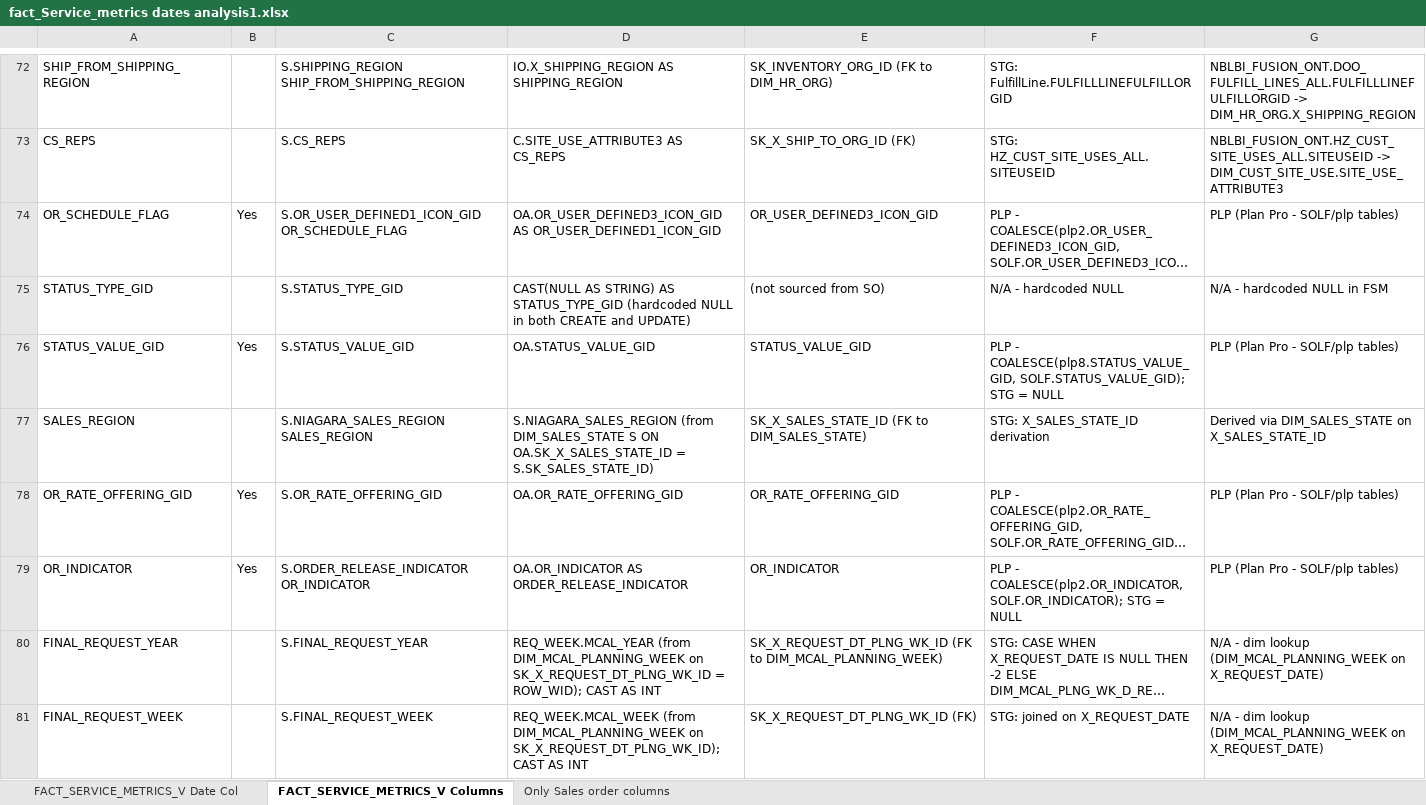
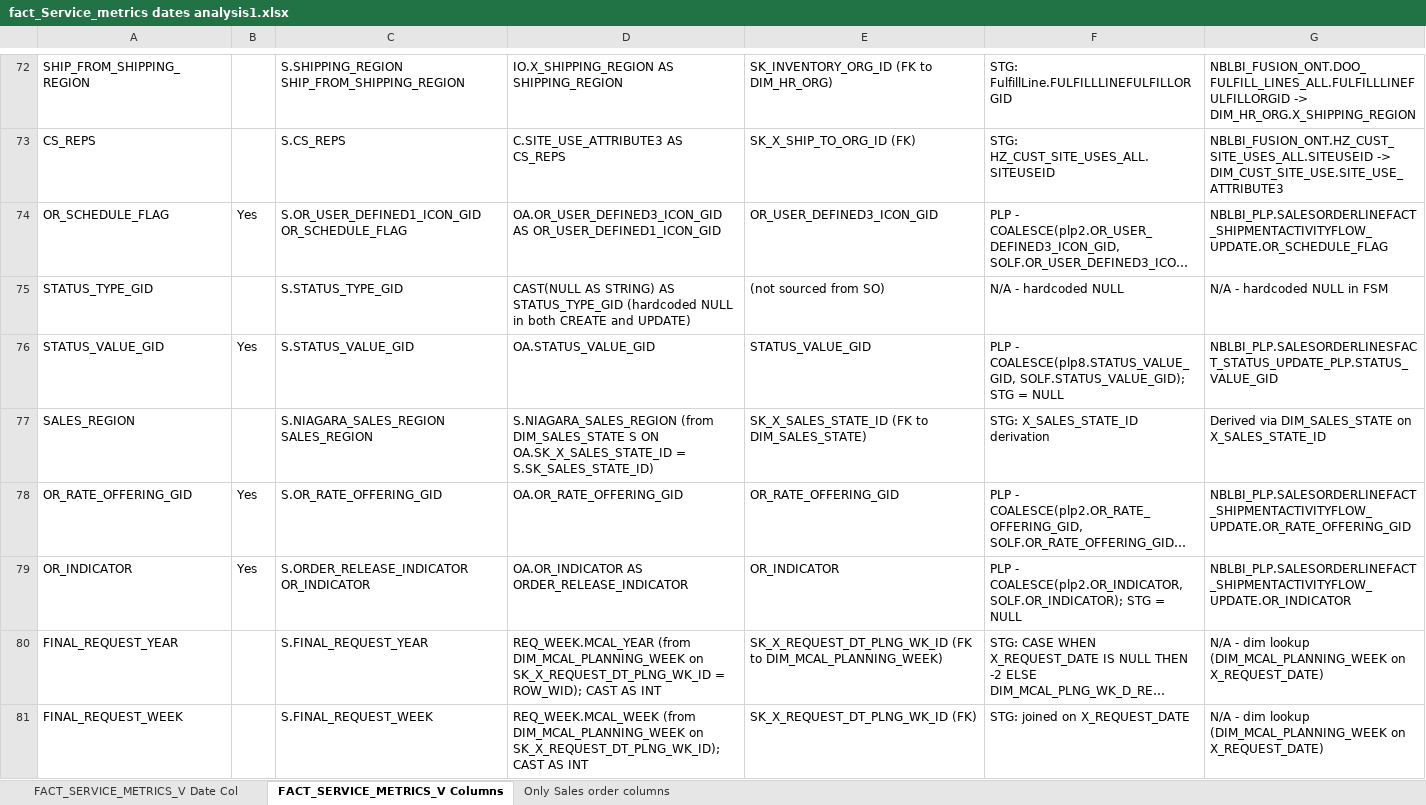
Before and after one commit to ramnathank18/Test, an Excel workbook: fact_Service_metrics dates analysis1.xlsx, sheet FACT_SERVICE_METRICS_V Columns, drawn as a sheet; only a part is shown, gaps mark what is left out; long unchanged cells end in …; values as stored, in another font and other column widths than the file's, no borders; conditional formats not drawn; the diff covers the shown part only; the diff names each change by its address in the sheet, - before the commit and + after, or states it on an @@ line.

```diff
--- a/fact_Service_metrics dates analysis1.xlsx (sheet FACT_SERVICE_METRICS_V Columns)
+++ b/fact_Service_metrics dates analysis1.xlsx (sheet FACT_SERVICE_METRICS_V Columns)
-G74: PLP (Plan Pro - SOLF/plp tables)
+G74: NBLBI_PLP.SALESORDERLINEFACT_SHIPMENTACTIVITYFLOW_UPDATE.OR_SCHEDULE_FLAG
-G76: PLP (Plan Pro - SOLF/plp tables)
+G76: NBLBI_PLP.SALESORDERLINESFACT_STATUS_UPDATE_PLP.STATUS_VALUE_GID
-G78: PLP (Plan Pro - SOLF/plp tables)
+G78: NBLBI_PLP.SALESORDERLINEFACT_SHIPMENTACTIVITYFLOW_UPDATE.OR_RATE_OFFERING_GID
-G79: PLP (Plan Pro - SOLF/plp tables)
+G79: NBLBI_PLP.SALESORDERLINEFACT_SHIPMENTACTIVITYFLOW_UPDATE.OR_INDICATOR
```
Also changed, not shown: 30 edited cells elsewhere in this sheet.
